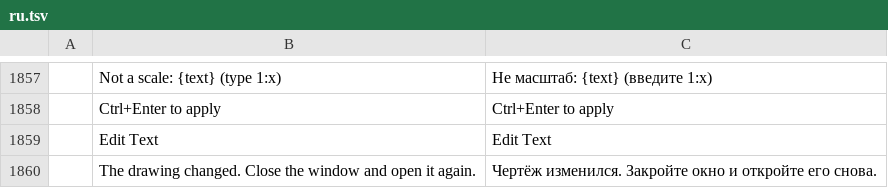
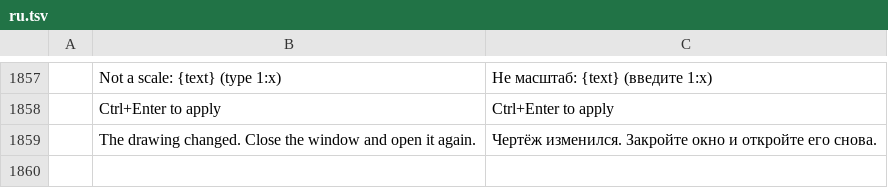
Before and after one commit to storytold/cadcraft, a TSV file: crates/ui-egui/src/i18n/ru.tsv, drawn as a sheet; only a part is shown, gaps mark what is left out; the diff names each change by its address in the sheet, - before the commit and + after, or states it on an @@ line.

```diff
--- a/crates/ui-egui/src/i18n/ru.tsv
+++ b/crates/ui-egui/src/i18n/ru.tsv
-row 1859:  | Edit Text | Edit Text
```
Also changed, not shown: crates/ui-egui/src/i18n/uk.tsv.
